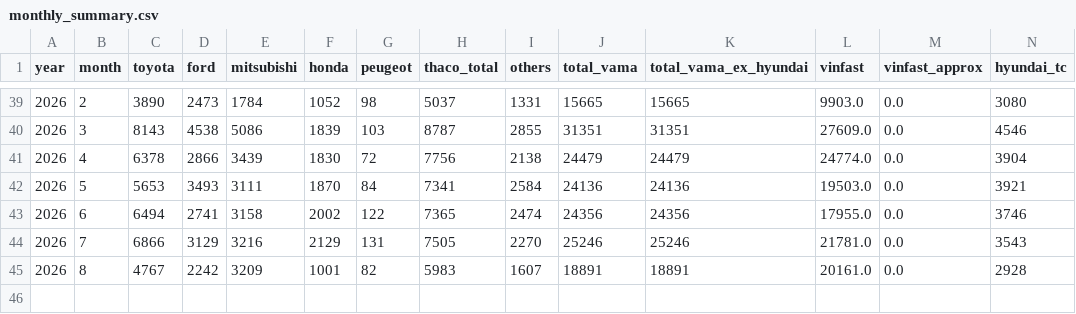
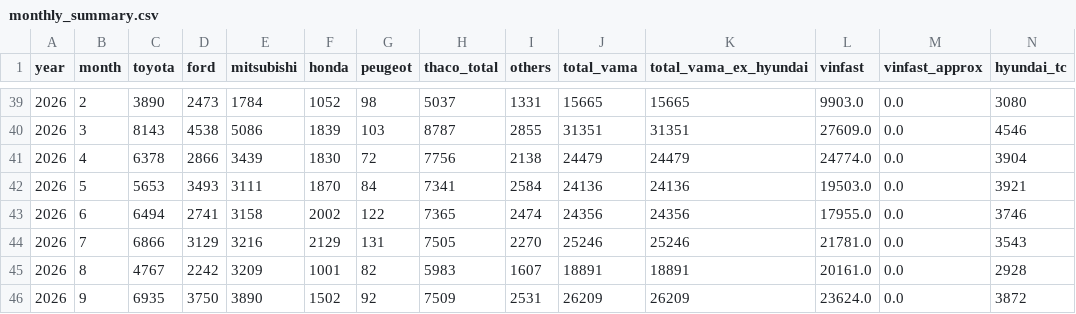
Before and after one commit to hoenhoen2409-hub/cars-tracking-, a CSV file: data/monthly_summary.csv, drawn as a sheet; only a part is shown, gaps mark what is left out; rows hold the shown columns only; the diff names each change by its address in the sheet, - before the commit and + after, or states it on an @@ line.

```diff
--- a/data/monthly_summary.csv
+++ b/data/monthly_summary.csv
+row 46: 2026 | 9 | 6935 | 3750 | 3890 | 1502 | 92 | 7509 | 2531 | 26209 | 26209 | 23624.0 | 0.0 | 3872
```
Also changed, not shown: 2 other files.
